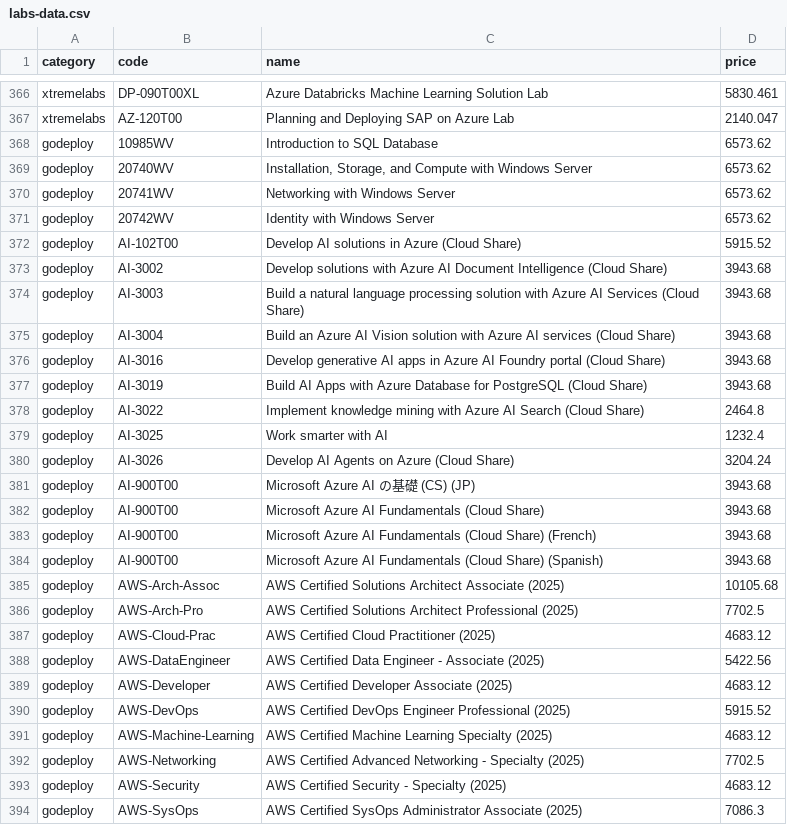
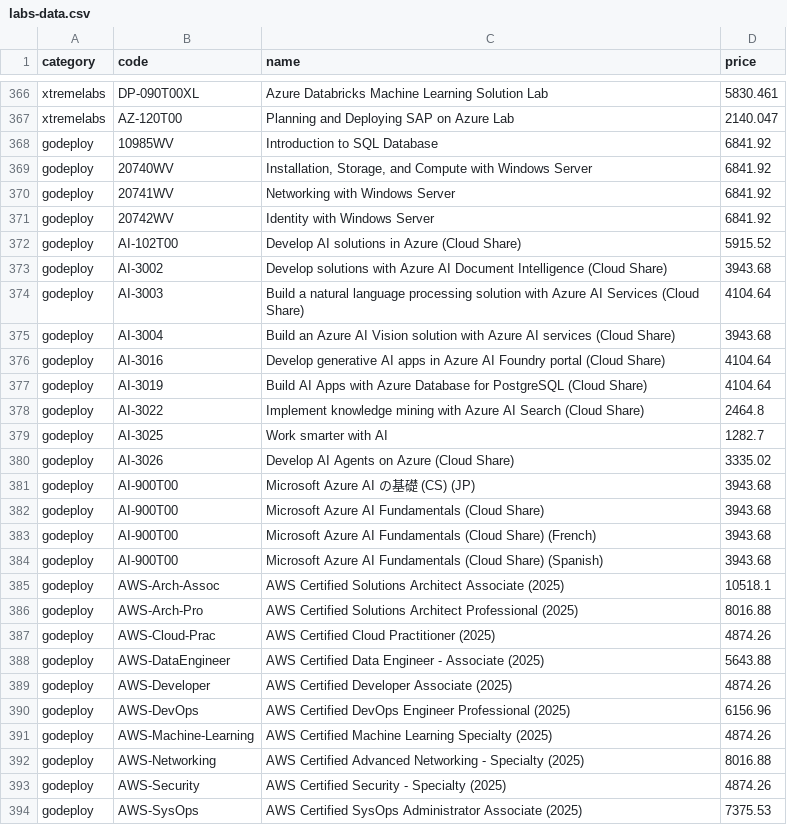
Before and after one commit to mahesh994599/website, a CSV file: labs-data.csv, drawn as a sheet; only a part is shown, gaps mark what is left out; the diff covers the shown part only.

Commit message:
Update GoDeploy lab pricing to current INR rates (1 GBP = 128.27)
Refreshed prices for 129 GoDeploy courses that exist in the store,
using the latest GoDeploy marketplace prices (GBP) converted at 1 GBP = INR 128.27.
Only matched courses updated; skillable and xtremelabs categories unchanged.

```diff
--- a/labs-data.csv
+++ b/labs-data.csv
@@ -367,15 +367,15 @@ xtremelabs,DP-090T00XL,Azure Databricks Machine Learning Solution Lab,5830.461
 xtremelabs,AZ-120T00,Planning and Deploying SAP on Azure Lab,2140.047
-godeploy,10985WV,Introduction to SQL Database,6573.62
-godeploy,20740WV,"Installation, Storage, and Compute with Windows Server",6573.62
-godeploy,20741WV,Networking with Windows Server,6573.62
-godeploy,20742WV,Identity with Windows Server,6573.62
+godeploy,10985WV,Introduction to SQL Database,6841.92
+godeploy,20740WV,"Installation, Storage, and Compute with Windows Server",6841.92
+godeploy,20741WV,Networking with Windows Server,6841.92
+godeploy,20742WV,Identity with Windows Server,6841.92
 godeploy,AI-102T00,Develop AI solutions in Azure (Cloud Share),5915.52
 godeploy,AI-3002,Develop solutions with Azure AI Document Intelligence (Cloud Share),3943.68
-godeploy,AI-3003,Build a natural language processing solution with Azure AI Services (Cloud Share),3943.68
+godeploy,AI-3003,Build a natural language processing solution with Azure AI Services (Cloud Share),4104.64
 godeploy,AI-3004,Build an Azure AI Vision solution with Azure AI services (Cloud Share),3943.68
-godeploy,AI-3016,Develop generative AI apps in Azure AI Foundry portal  (Cloud Share),3943.68
-godeploy,AI-3019,Build AI Apps with Azure Database for PostgreSQL (Cloud Share),3943.68
+godeploy,AI-3016,Develop generative AI apps in Azure AI Foundry portal  (Cloud Share),4104.64
+godeploy,AI-3019,Build AI Apps with Azure Database for PostgreSQL (Cloud Share),4104.64
 godeploy,AI-3022,Implement knowledge mining with Azure AI Search (Cloud Share),2464.8
-godeploy,AI-3025,Work smarter with AI,1232.4
-godeploy,AI-3026,Develop AI Agents on Azure (Cloud Share),3204.24
+godeploy,AI-3025,Work smarter with AI,1282.7
+godeploy,AI-3026,Develop AI Agents on Azure (Cloud Share),3335.02
 godeploy,AI-900T00,Microsoft Azure AI の基礎 (CS) (JP),3943.68
@@ -384,11 +384,11 @@ godeploy,AI-900T00,Microsoft Azure AI Fundamentals (Cloud Share) (French),3943.6
 godeploy,AI-900T00,Microsoft Azure AI Fundamentals (Cloud Share) (Spanish),3943.68
-godeploy,AWS-Arch-Assoc,AWS Certified Solutions Architect Associate (2025),10105.68
-godeploy,AWS-Arch-Pro,AWS Certified Solutions Architect Professional (2025),7702.5
-godeploy,AWS-Cloud-Prac,AWS Certified Cloud Practitioner (2025),4683.12
-godeploy,AWS-DataEngineer,AWS Certified Data Engineer - Associate (2025),5422.56
-godeploy,AWS-Developer,AWS Certified Developer Associate (2025),4683.12
-godeploy,AWS-DevOps,AWS Certified DevOps Engineer Professional (2025),5915.52
-godeploy,AWS-Machine-Learning,AWS Certified Machine Learning Specialty (2025),4683.12
-godeploy,AWS-Networking,AWS Certified Advanced Networking - Specialty (2025),7702.5
-godeploy,AWS-Security,AWS Certified Security - Specialty (2025),4683.12
-godeploy,AWS-SysOps,AWS Certified SysOps Administrator Associate (2025),7086.3
+godeploy,AWS-Arch-Assoc,AWS Certified Solutions Architect Associate (2025),10518.1
+godeploy,AWS-Arch-Pro,AWS Certified Solutions Architect Professional (2025),8016.88
+godeploy,AWS-Cloud-Prac,AWS Certified Cloud Practitioner (2025),4874.26
+godeploy,AWS-DataEngineer,AWS Certified Data Engineer - Associate (2025),5643.88
+godeploy,AWS-Developer,AWS Certified Developer Associate (2025),4874.26
+godeploy,AWS-DevOps,AWS Certified DevOps Engineer Professional (2025),6156.96
+godeploy,AWS-Machine-Learning,AWS Certified Machine Learning Specialty (2025),4874.26
+godeploy,AWS-Networking,AWS Certified Advanced Networking - Specialty (2025),8016.88
+godeploy,AWS-Security,AWS Certified Security - Specialty (2025),4874.26
+godeploy,AWS-SysOps,AWS Certified SysOps Administrator Associate (2025),7375.53
```
Also changed, not shown: 110 edited cells elsewhere in this file.
